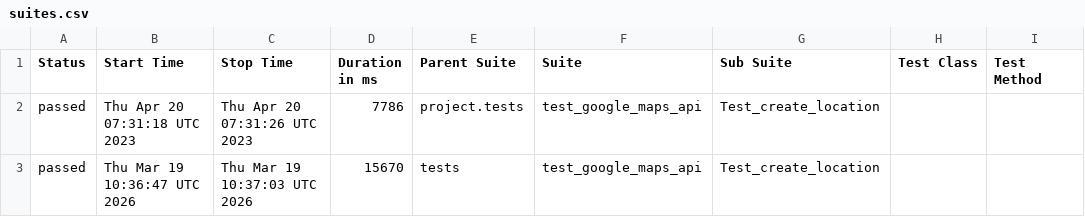
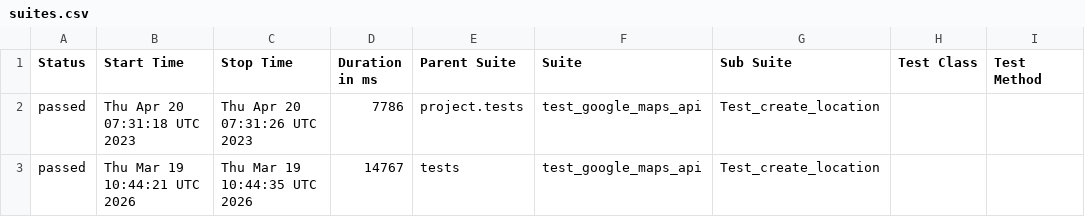
Before and after one commit to Nottezz/API-e2e-tests-examples, a CSV file: data/suites.csv, drawn as a sheet; only a part is shown; the diff names each change by its address in the sheet, - before the commit and + after, or states it on an @@ line.

```diff
--- a/data/suites.csv
+++ b/data/suites.csv
-B3 (Start Time): Thu Mar 19 10:36:47 UTC 2026
+B3 (Start Time): Thu Mar 19 10:44:21 UTC 2026
-C3 (Stop Time): Thu Mar 19 10:37:03 UTC 2026
+C3 (Stop Time): Thu Mar 19 10:44:35 UTC 2026
-D3 (Duration in ms): 15670
+D3 (Duration in ms): 14767
```
Also changed, not shown: 18 other files.
